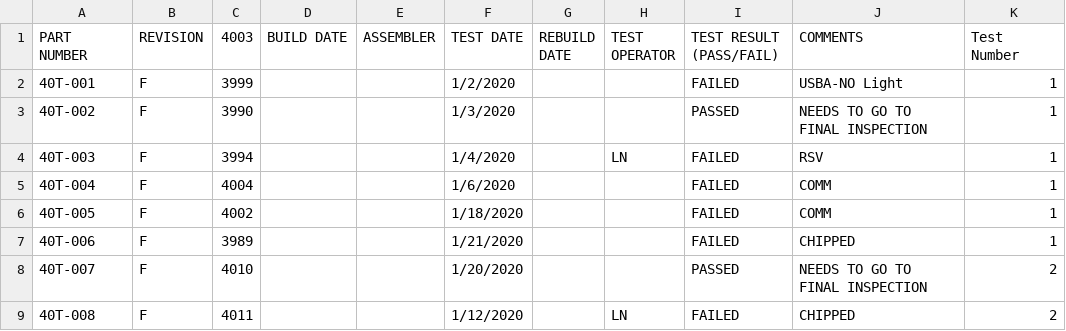
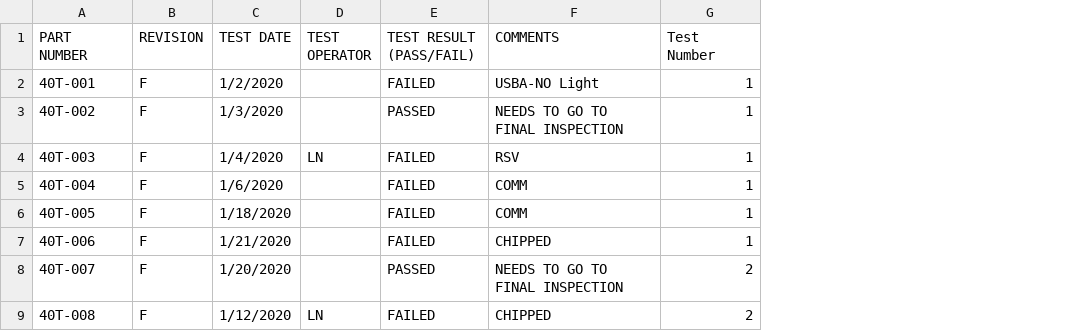
Before and after one commit to ojasvimukkoti/Dual-USB-Dashboard, a CSV file: Example Data 2020.csv, drawn as a sheet; the diff names each change by its address in the sheet, - before the commit and + after, or states it on an @@ line.

Commit message:
Condensed Excel Sheet

```diff
--- a/Example Data 2020.csv
+++ b/Example Data 2020.csv
-column C (4003), rows 2-9: 3999 | 3990 | 3994 | 4004 | 4002 | 3989 | 4010 | 4011
-column D (BUILD DATE), empty
-column E (ASSEMBLER), empty
-column G (REBUILD DATE), empty
```
